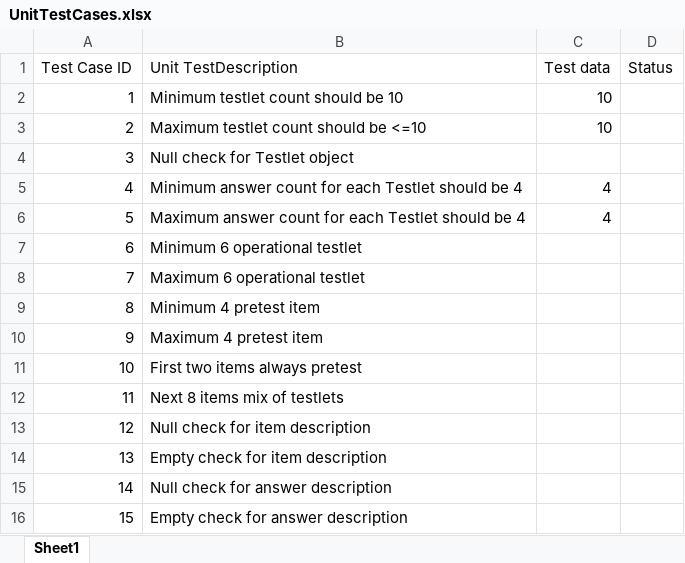
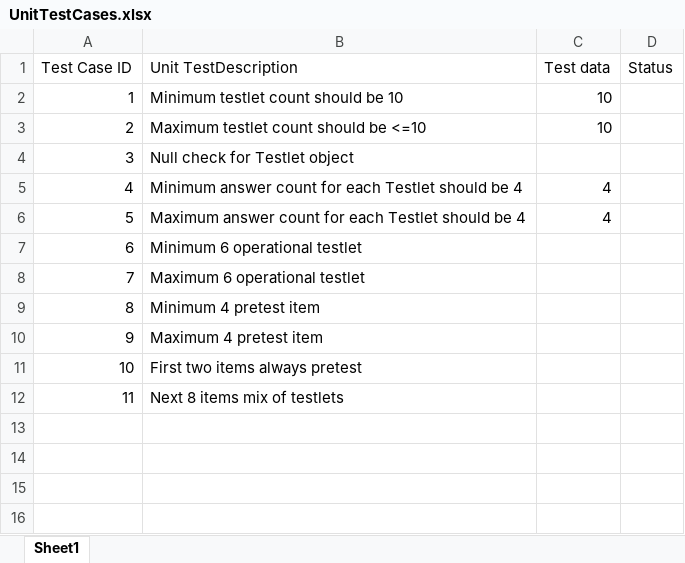
Before and after one commit to dthiyagarajanm1985/Interview, an Excel workbook: TestletApplication/UnitTestCases.xlsx, sheet Sheet1, drawn as a sheet; values as stored, in another font and other column widths than the file's, no borders; the diff names each change by its address in the sheet, - before the commit and + after, or states it on an @@ line.

Commit message:
Update UnitTestCases.xlsx

```diff
--- a/TestletApplication/UnitTestCases.xlsx (sheet Sheet1)
+++ b/TestletApplication/UnitTestCases.xlsx (sheet Sheet1)
-row 13: 12 | Null check for item description
-row 14: 13 | Empty check for item description
-row 15: 14 | Null check for answer description
-row 16: 15 | Empty check for answer description
```
